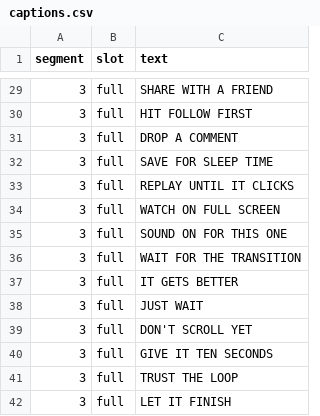
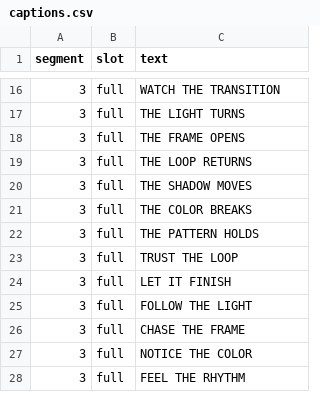
Before and after one commit to wranngle/comfyui_bulk_python_generator, a CSV file: src/comfybulk/data/captions.csv, drawn as a sheet; only a part is shown, gaps mark what is left out; the shorter side is filled out with more unchanged rows; the diff covers the shown part only.

```diff
--- a/src/comfybulk/data/captions.csv
+++ b/src/comfybulk/data/captions.csv
@@ -29,13 +16,8 @@ segment,slot,text
-3,full,SHARE WITH A FRIEND
-3,full,HIT FOLLOW FIRST
-3,full,DROP A COMMENT
-3,full,SAVE FOR SLEEP TIME
-3,full,REPLAY UNTIL IT CLICKS
-3,full,WATCH ON FULL SCREEN
-3,full,SOUND ON FOR THIS ONE
-3,full,WAIT FOR THE TRANSITION
-3,full,IT GETS BETTER
-3,full,JUST WAIT
-3,full,DON'T SCROLL YET
-3,full,GIVE IT TEN SECONDS
+3,full,WATCH THE TRANSITION
+3,full,THE LIGHT TURNS
+3,full,THE FRAME OPENS
+3,full,THE LOOP RETURNS
+3,full,THE SHADOW MOVES
+3,full,THE COLOR BREAKS
+3,full,THE PATTERN HOLDS
 3,full,TRUST THE LOOP
```
Also changed, not shown: 1 added row, 15 removed rows and 19 edited cells elsewhere in this file, 19 other files.
